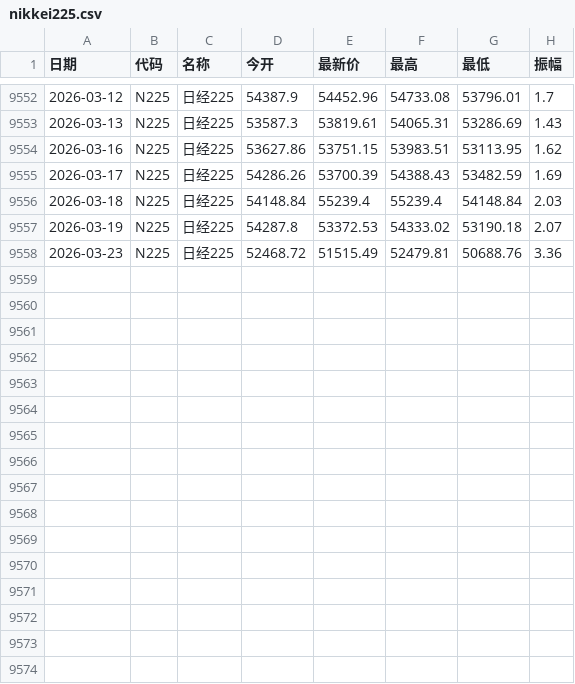
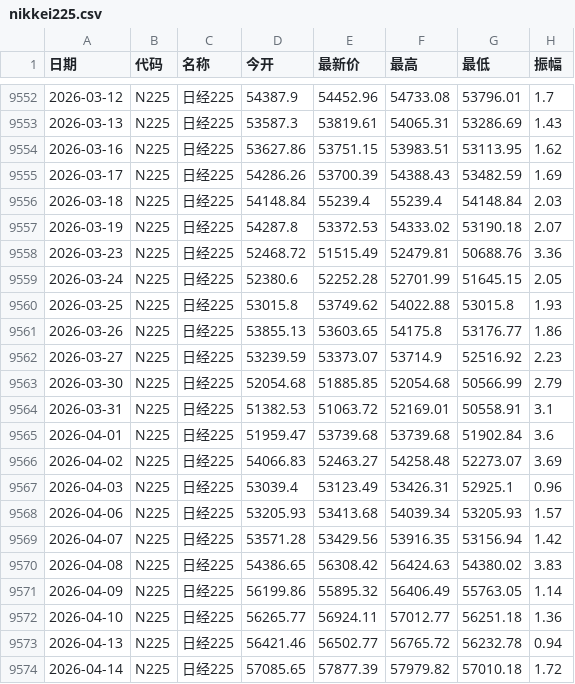
Before and after one commit to Dao1023/trade, a CSV file: data/nikkei225.csv, drawn as a sheet; only a part is shown, gaps mark what is left out; the diff names each change by its address in the sheet, - before the commit and + after, or states it on an @@ line.

```diff
--- a/data/nikkei225.csv
+++ b/data/nikkei225.csv
+row 9559: 2026-03-24 | N225 | 日经225 | 52380.6 | 52252.28 | 52701.99 | 51645.15 | 2.05
+row 9560: 2026-03-25 | N225 | 日经225 | 53015.8 | 53749.62 | 54022.88 | 53015.8 | 1.93
+row 9561: 2026-03-26 | N225 | 日经225 | 53855.13 | 53603.65 | 54175.8 | 53176.77 | 1.86
+row 9562: 2026-03-27 | N225 | 日经225 | 53239.59 | 53373.07 | 53714.9 | 52516.92 | 2.23
+row 9563: 2026-03-30 | N225 | 日经225 | 52054.68 | 51885.85 | 52054.68 | 50566.99 | 2.79
+row 9564: 2026-03-31 | N225 | 日经225 | 51382.53 | 51063.72 | 52169.01 | 50558.91 | 3.1
+row 9565: 2026-04-01 | N225 | 日经225 | 51959.47 | 53739.68 | 53739.68 | 51902.84 | 3.6
+row 9566: 2026-04-02 | N225 | 日经225 | 54066.83 | 52463.27 | 54258.48 | 52273.07 | 3.69
+row 9567: 2026-04-03 | N225 | 日经225 | 53039.4 | 53123.49 | 53426.31 | 52925.1 | 0.96
+row 9568: 2026-04-06 | N225 | 日经225 | 53205.93 | 53413.68 | 54039.34 | 53205.93 | 1.57
+row 9569: 2026-04-07 | N225 | 日经225 | 53571.28 | 53429.56 | 53916.35 | 53156.94 | 1.42
+row 9570: 2026-04-08 | N225 | 日经225 | 54386.65 | 56308.42 | 56424.63 | 54380.02 | 3.83
+row 9571: 2026-04-09 | N225 | 日经225 | 56199.86 | 55895.32 | 56406.49 | 55763.05 | 1.14
+row 9572: 2026-04-10 | N225 | 日经225 | 56265.77 | 56924.11 | 57012.77 | 56251.18 | 1.36
+row 9573: 2026-04-13 | N225 | 日经225 | 56421.46 | 56502.77 | 56765.72 | 56232.78 | 0.94
+row 9574: 2026-04-14 | N225 | 日经225 | 57085.65 | 57877.39 | 57979.82 | 57010.18 | 1.72
```
Also changed, not shown: data/Au99.99_daily.csv, data/index_us_stock_sina.IXIC.csv, 14 other files.
